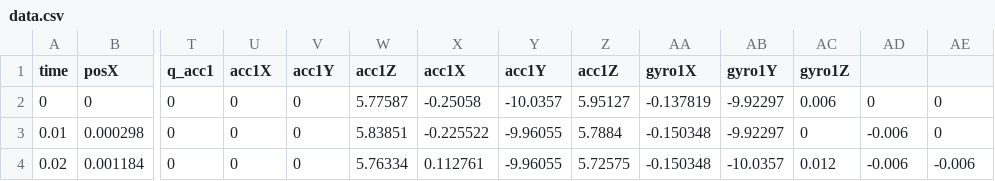
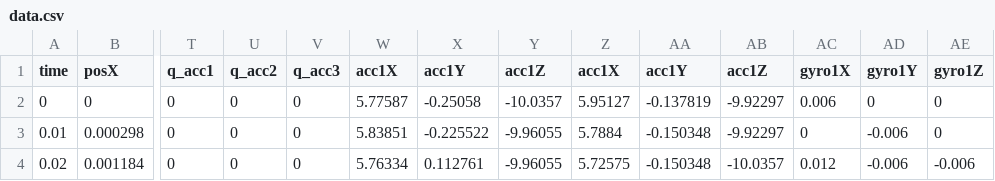
Before and after one commit to robinAZERTY/SEAD, a CSV file: exemples/simple_translation/data.csv, drawn as a sheet; only a part is shown, gaps mark what is left out; the diff names each change by its address in the sheet, - before the commit and + after, or states it on an @@ line.

Commit message:
update exemple

```diff
--- a/exemples/simple_translation/data.csv
+++ b/exemples/simple_translation/data.csv
-U1: acc1X
+U1: q_acc2
-V1: acc1Y
+V1: q_acc3
-W1: acc1Z
+W1: acc1X
-X1: acc1X
+X1: acc1Y
-Y1: acc1Y
+Y1: acc1Z
-Z1: acc1Z
+Z1: acc1X
-AA1: gyro1X
+AA1: acc1Y
-AB1: gyro1Y
+AB1: acc1Z
-AC1: gyro1Z
+AC1: gyro1X
-AD1: (empty)
+AD1: gyro1Y
-AE1: (empty)
+AE1: gyro1Z
```
Also changed, not shown: 3 other files.
